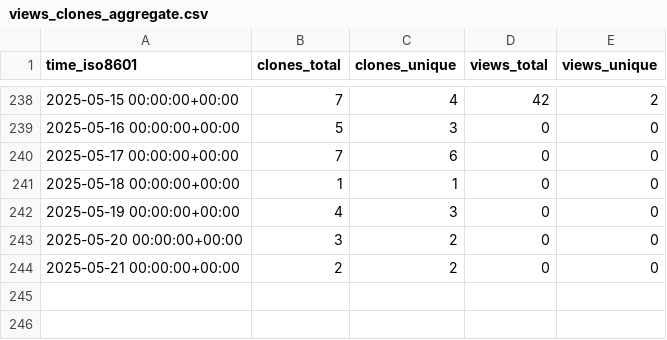
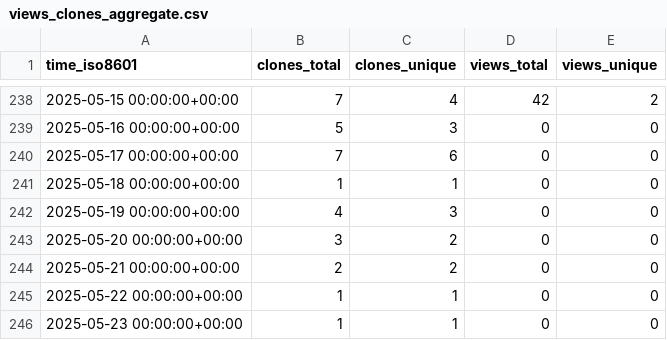
Before and after one commit to Institute-Eng-and-Comp-Mechanics-UStgt/ApHIN, a CSV file: Institute-Eng-and-Comp-Mechanics-UStgt/ApHIN/ghrs-data/views_clones_aggregate.csv, drawn as a sheet; only a part is shown, gaps mark what is left out.

```diff
--- a/Institute-Eng-and-Comp-Mechanics-UStgt/ApHIN/ghrs-data/views_clones_aggregate.csv
+++ b/Institute-Eng-and-Comp-Mechanics-UStgt/ApHIN/ghrs-data/views_clones_aggregate.csv
@@ -244 +244,3 @@ time_iso8601,clones_total,clones_unique,views_total,views_unique
 2025-05-21 00:00:00+00:00,2,2,0,0
+2025-05-22 00:00:00+00:00,1,1,0,0
+2025-05-23 00:00:00+00:00,1,1,0,0
```
Also changed, not shown: 1 other file.
